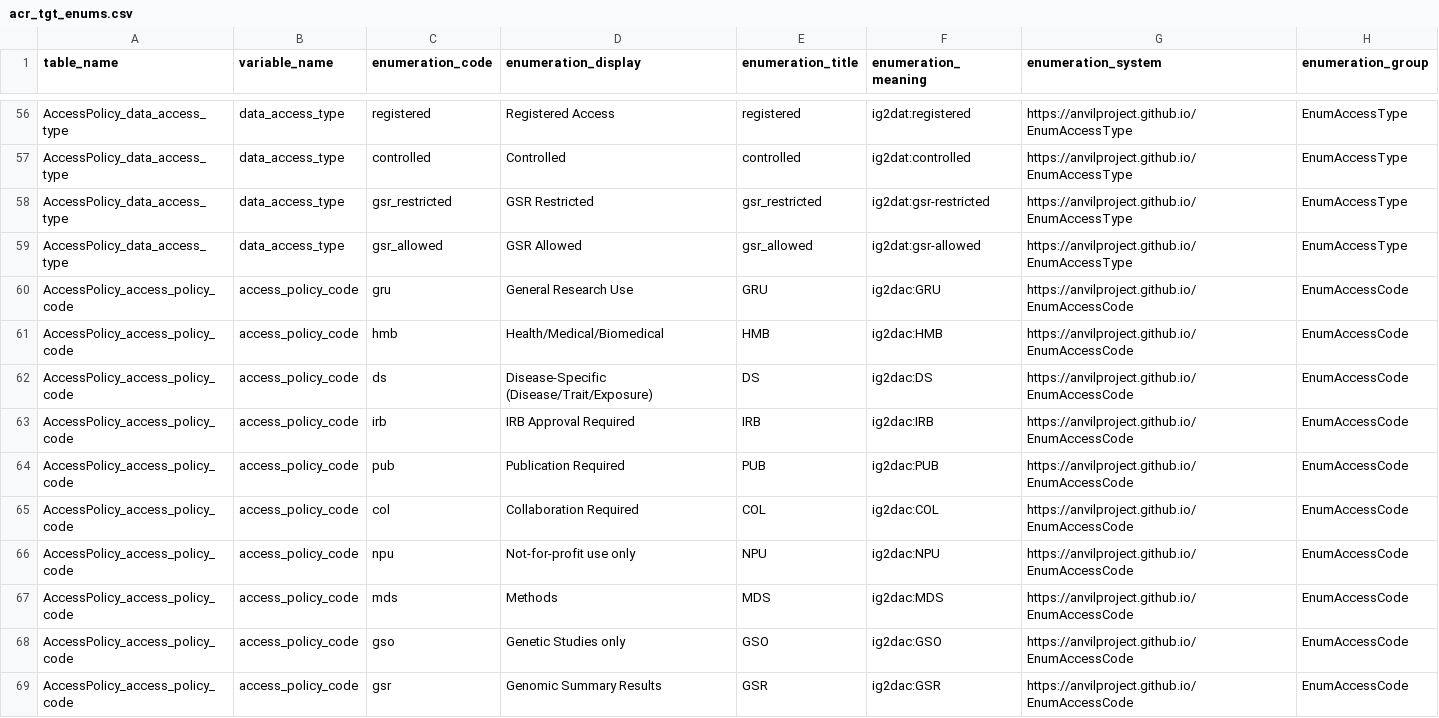
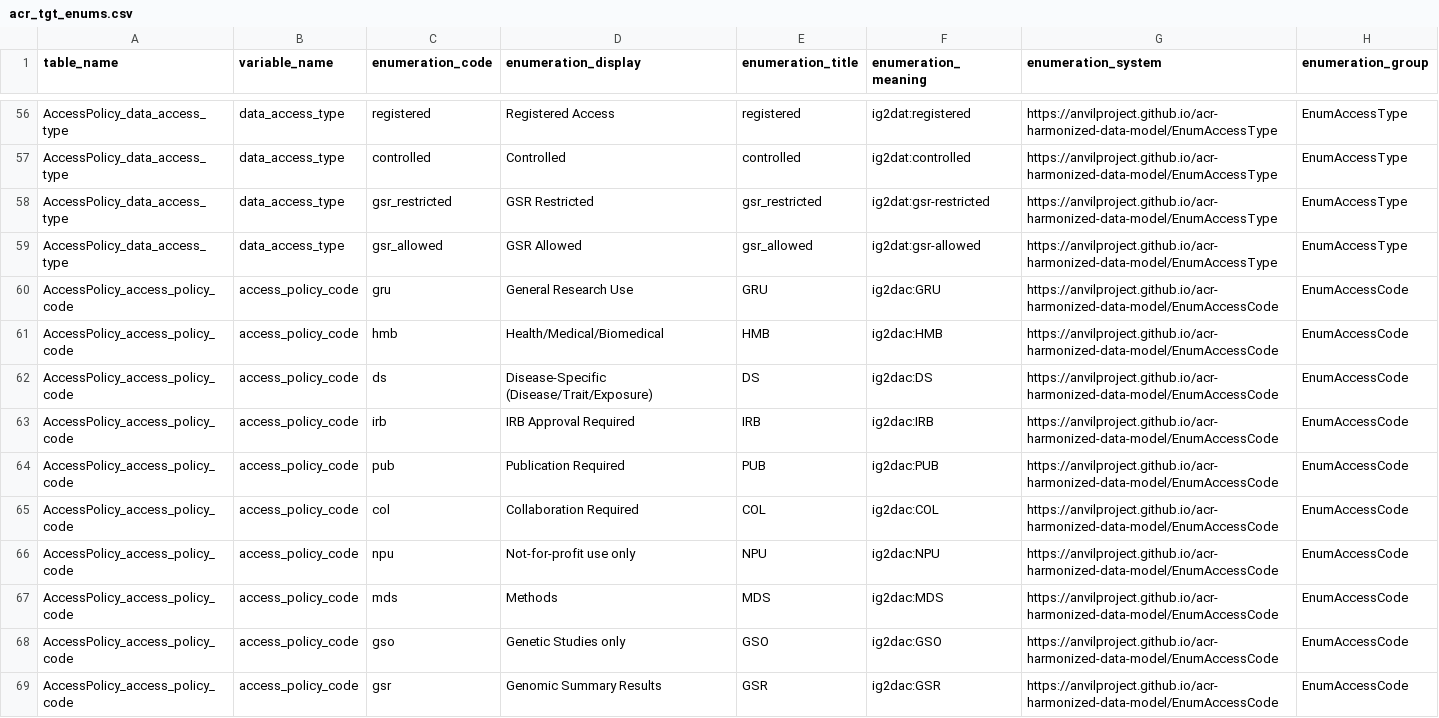
Before and after one commit to anvilproject/acr-harmonized-data-model, a CSV file: project/enumerations/acr_tgt_enums.csv, drawn as a sheet; only a part is shown, gaps mark what is left out; the diff covers the shown part only; the diff names each change by its address in the sheet, - before the commit and + after, or states it on an @@ line.

Commit message:
Edit system

```diff
--- a/project/enumerations/acr_tgt_enums.csv
+++ b/project/enumerations/acr_tgt_enums.csv
-G56:G59 (enumeration_system): https://anvilproject.github.io/EnumAccessType
+G56:G59 (enumeration_system): https://anvilproject.github.io/acr-harmonized-data-model/EnumAccessType
-G60:G69 (enumeration_system): https://anvilproject.github.io/EnumAccessCode
+G60:G69 (enumeration_system): https://anvilproject.github.io/acr-harmonized-data-model/EnumAccessCode
```
Also changed, not shown: 54 edited cells elsewhere in this file.
